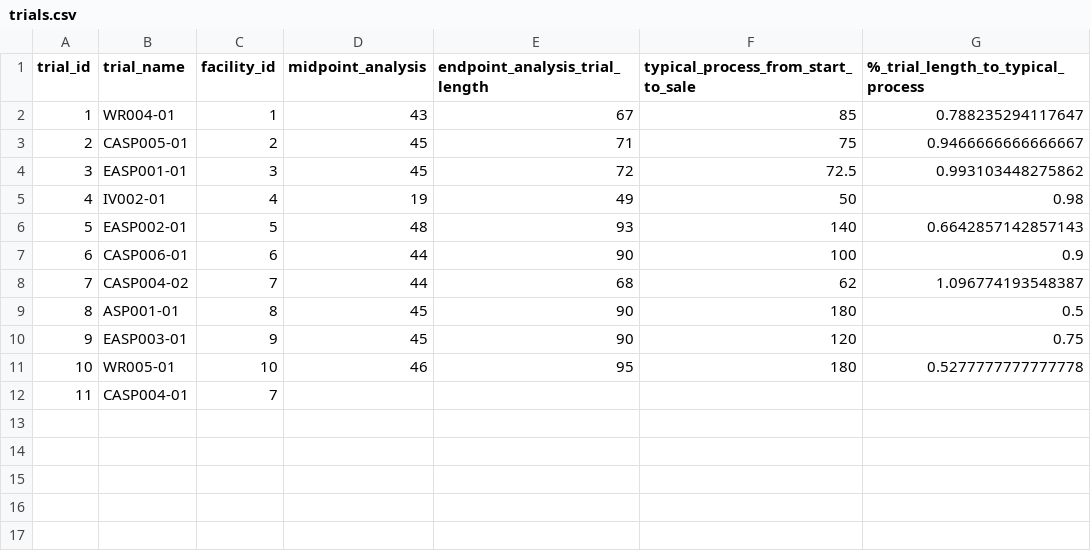
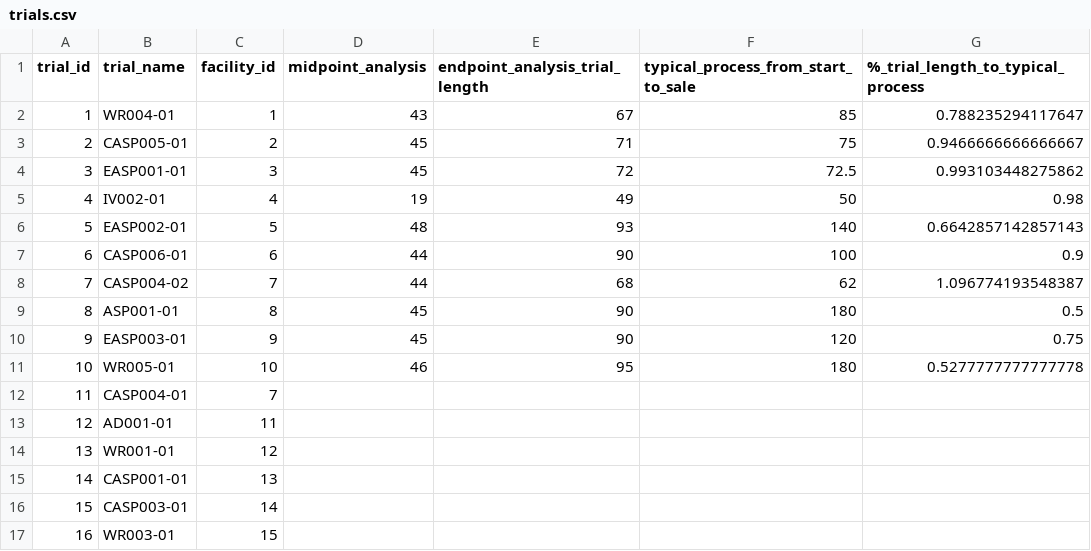
Before and after one commit to uchicago-dsi/compostable-disintegration-analysis, a CSV file: data/finalized_datasets/trials.csv, drawn as a sheet.

```diff
--- a/data/finalized_datasets/trials.csv
+++ b/data/finalized_datasets/trials.csv
@@ -12 +12,6 @@ trial_id,trial_name,facility_id,midpoint_analysis,endpoint_analysis_trial_length
 11,CASP004-01,7,,,,
+12,AD001-01,11,,,,
+13,WR001-01,12,,,,
+14,CASP001-01,13,,,,
+15,CASP003-01,14,,,,
+16,WR003-01,15,,,,
```
Also changed, not shown: 1 other file.
